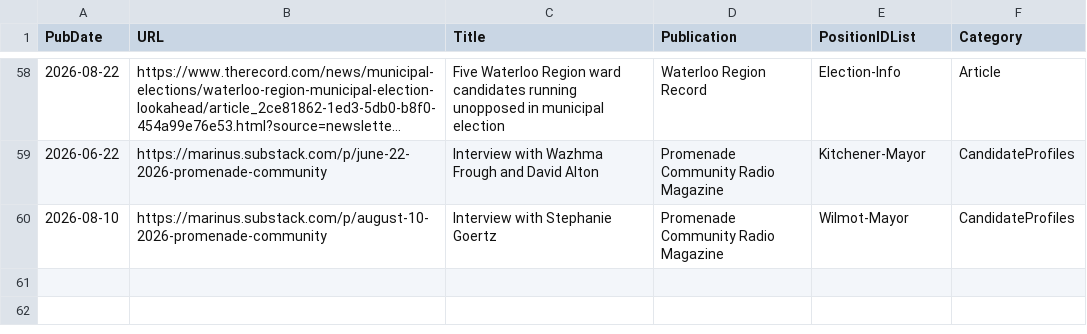
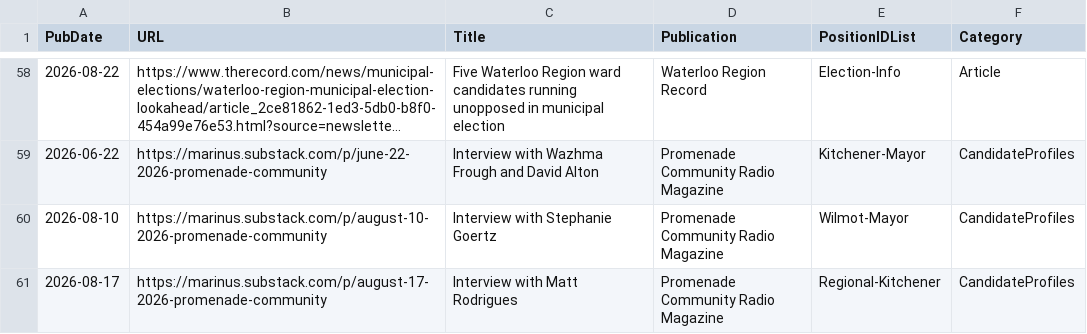
Before and after one commit to CivicTechWR/WRVotesPlaceholder, a CSV file: docs/_data/sync/media.csv, drawn as a sheet; only a part is shown, gaps mark what is left out; long unchanged cells end in ….

Commit message:
Auto-commit: updated media.csv from Google Docs

```diff
--- a/docs/_data/sync/media.csv
+++ b/docs/_data/sync/media.csv
@@ -60 +60,2 @@ PubDate,URL,Title,Publication,PositionIDList,Category
 2026-08-10,https://marinus.substack.com/p/august-10-2026-promenade-community,Interview with Stephanie Goertz,Promenade Community Radio Magazine,Wilmot-Mayor,CandidateProfiles
+2026-08-17,https://marinus.substack.com/p/august-17-2026-promenade-community,Interview with Matt Rodrigues,Promenade Community Radio Magazine,Regional-Kitchener,CandidateProfiles
```
